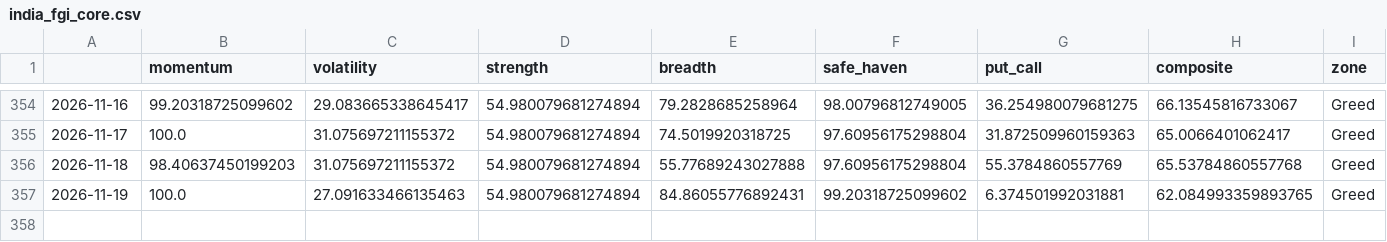
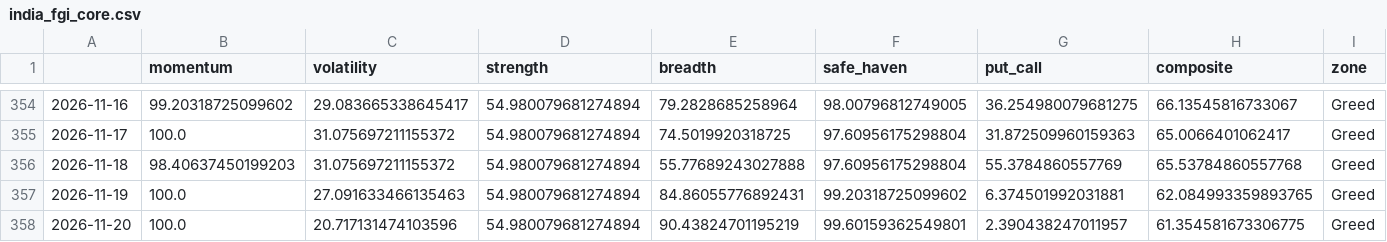
Before and after one commit to Sumanthputanemahesh/FEAR-AND-GREED-INDEX-INDIA, a CSV file: docs/data/india_fgi_core.csv, drawn as a sheet; only a part is shown, gaps mark what is left out.

```diff
--- a/docs/data/india_fgi_core.csv
+++ b/docs/data/india_fgi_core.csv
@@ -357 +357,2 @@
 2026-11-19,100.0,27.091633466135463,54.980079681274894,84.86055776892431,99.20318725099602,6.374501992031881,62.084993359893765,Greed
+2026-11-20,100.0,20.717131474103596,54.980079681274894,90.43824701195219,99.60159362549801,2.390438247011957,61.354581673306775,Greed
```
Also changed, not shown: docs/data/india_fgi_components_raw.csv, docs/data/india_fgi_extended.csv, 7 other files.
